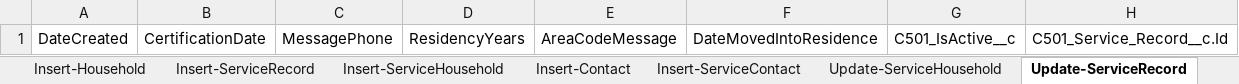
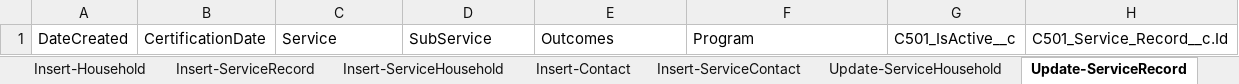
Before and after one commit to 501Commons/Salesforce-Importer, an Excel workbook: Clients/OPPCO/OPPCO-LIHEAP_Sandbox.xlsx, sheet Update-ServiceRecord, drawn as a sheet; values as stored, in another font and other column widths than the file's, no borders; table styles not drawn; the diff names each change by its address in the sheet, - before the commit and + after, or states it on an @@ line.

```diff
--- a/Clients/OPPCO/OPPCO-LIHEAP_Sandbox.xlsx (sheet Update-ServiceRecord)
+++ b/Clients/OPPCO/OPPCO-LIHEAP_Sandbox.xlsx (sheet Update-ServiceRecord)
-C1: MessagePhone
+C1: Service
-D1: ResidencyYears
+D1: SubService
-E1: AreaCodeMessage
+E1: Outcomes
-F1: DateMovedIntoResidence
+F1: Program
```
Also changed, not shown: sheet Update-ServiceContact, sheet Insert-ServiceRecord, 3 other files.
